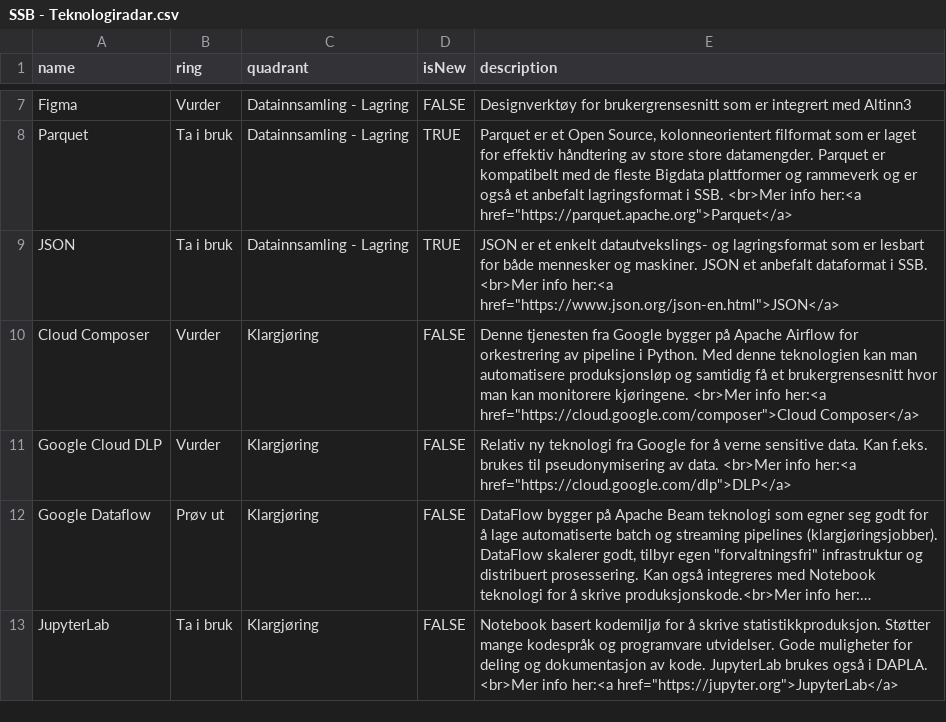
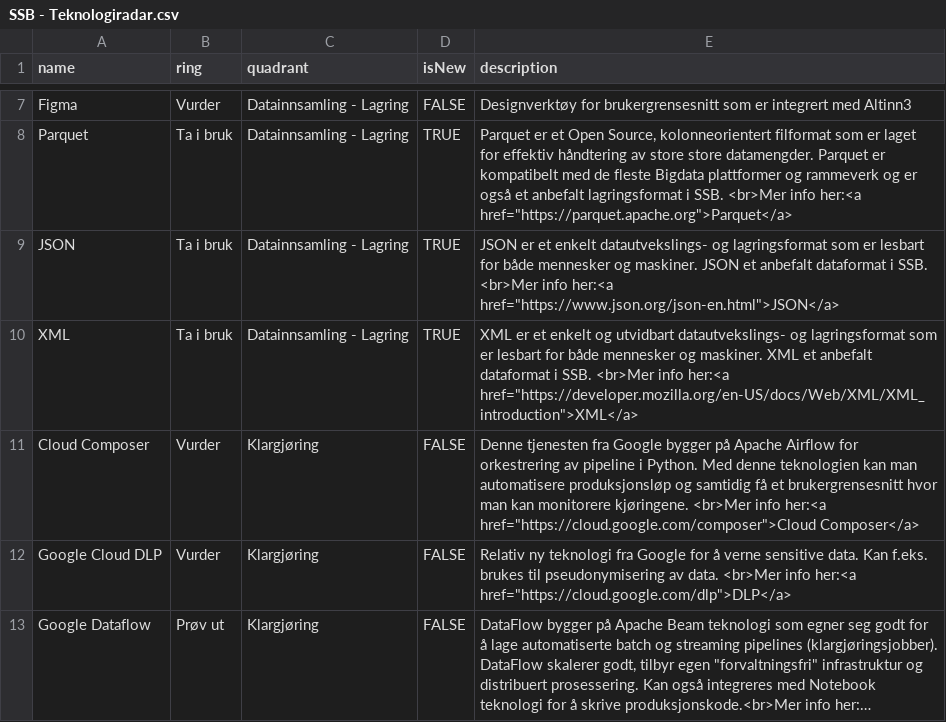
Before and after one commit to statisticsnorway/teknologiradar, a CSV file: SSB - Teknologiradar.csv, drawn as a sheet; only a part is shown, gaps mark what is left out; the shorter side is filled out with more unchanged rows; long unchanged cells end in ….

Commit message:
Added XML

```diff
--- a/SSB - Teknologiradar.csv
+++ b/SSB - Teknologiradar.csv
@@ -9,2 +9,3 @@ Parquet,Ta i bruk,Datainnsamling - Lagring,TRUE,"Parquet er et Open Source, kolo
 JSON,Ta i bruk,Datainnsamling - Lagring,TRUE,"JSON er et enkelt datautvekslings- og lagringsformat som er lesbart for både mennesker og maskiner. JSON et anbefalt dataformat i SSB. <br>Mer info her:<a href=""https://www.json.org/json-en.html"">JSON</a>"
+XML,Ta i bruk,Datainnsamling - Lagring,TRUE,"XML er et enkelt og utvidbart datautvekslings- og lagringsformat som er lesbart for både mennesker og maskiner. XML et anbefalt dataformat i SSB. <br>Mer info her:<a href=""https://developer.mozilla.org/en-US/docs/Web/XML/XML_introduction"">XML</a>"
 Cloud Composer,Vurder,Klargjøring,FALSE,"Denne tjenesten fra Google bygger på Apache Airflow for orkestrering av pipeline i Python. Med denne teknologien kan man automatisere produksjonsløp og samtidig få et brukergrensesnitt hvor man kan monitorere kjøringene. <br>Mer info her:<a href=""https://cloud.google.com/composer"">Cloud Composer</a>"
```
